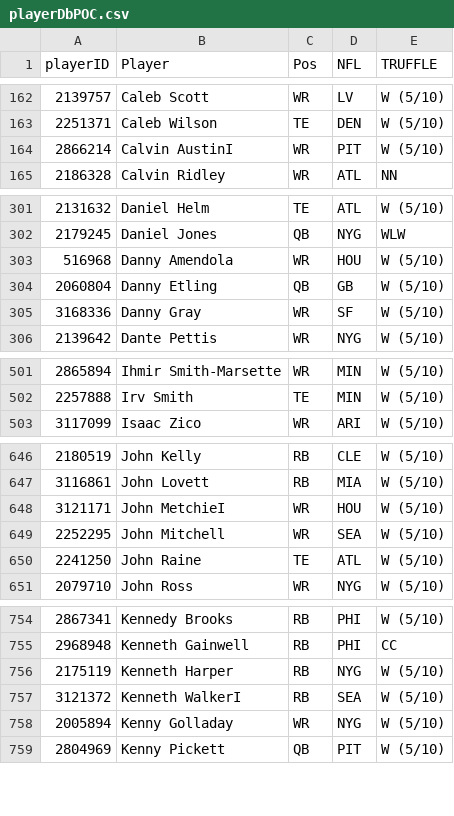
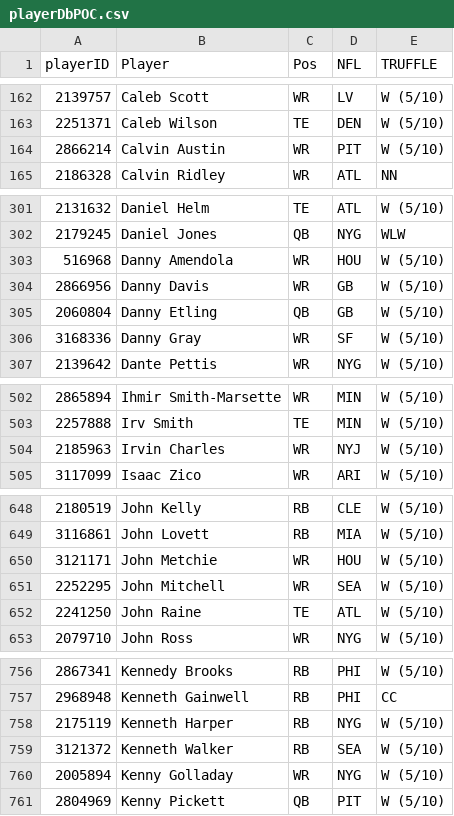
Before and after one commit to rmaxsm/TRUFFLEdash, a CSV file: dre/adHoc/playerDbPOC.csv, drawn as a sheet; only a part is shown, gaps mark what is left out; the diff covers the shown part only.

```diff
--- a/dre/adHoc/playerDbPOC.csv
+++ b/dre/adHoc/playerDbPOC.csv
@@ -163,3 +163,3 @@ playerID,Player,Pos,NFL,TRUFFLE
 2251371,Caleb Wilson,TE,DEN,W (5/10)
-2866214,Calvin AustinI,WR,PIT,W (5/10)
+2866214,Calvin Austin,WR,PIT,W (5/10)
 2186328,Calvin Ridley,WR,ATL,NN
@@ -303,2 +303,3 @@ playerID,Player,Pos,NFL,TRUFFLE
 516968,Danny Amendola,WR,HOU,W (5/10)
+2866956,Danny Davis,WR,GB,W (5/10)
 2060804,Danny Etling,QB,GB,W (5/10)
@@ -502,2 +503,3 @@ playerID,Player,Pos,NFL,TRUFFLE
 2257888,Irv Smith,TE,MIN,W (5/10)
+2185963,Irvin Charles,WR,NYJ,W (5/10)
 3117099,Isaac Zico,WR,ARI,W (5/10)
@@ -647,3 +649,3 @@ playerID,Player,Pos,NFL,TRUFFLE
 3116861,John Lovett,RB,MIA,W (5/10)
-3121171,John MetchieI,WR,HOU,W (5/10)
+3121171,John Metchie,WR,HOU,W (5/10)
 2252295,John Mitchell,WR,SEA,W (5/10)
@@ -756,3 +758,3 @@ playerID,Player,Pos,NFL,TRUFFLE
 2175119,Kenneth Harper,RB,NYG,W (5/10)
-3121372,Kenneth WalkerI,RB,SEA,W (5/10)
+3121372,Kenneth Walker,RB,SEA,W (5/10)
 2005894,Kenny Golladay,WR,NYG,W (5/10)
```
Also changed, not shown: 4 edited cells elsewhere in this file, dre/adHoc/rostersPOC.csv, dre/weeklyScripts/allScoringWeeklyPOC.csv, 6 other files.
